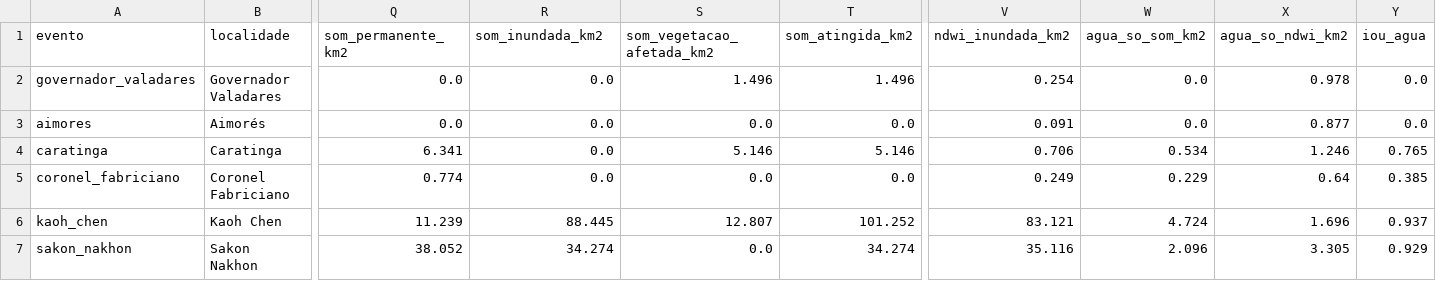
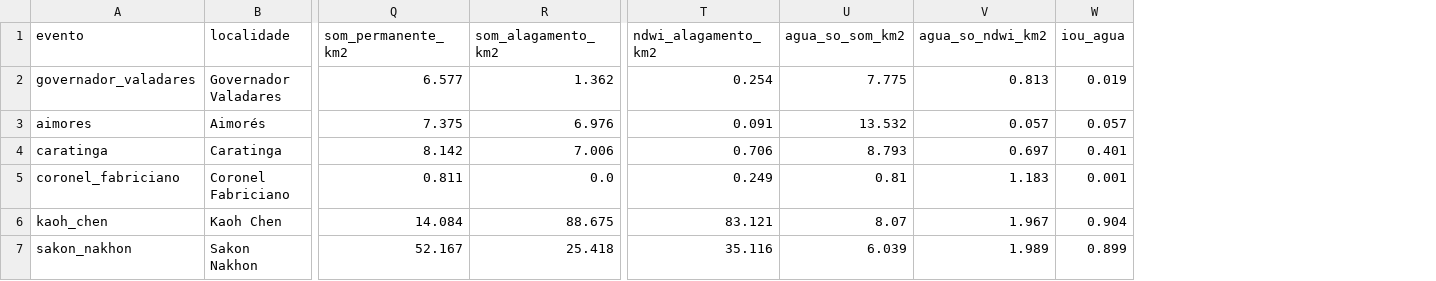
Before and after one commit to BernardoSchwedersky/SomSegmentation, a CSV file: resultados/resumo.csv, drawn as a sheet; only a part is shown, gaps mark what is left out; removed rows and columns are numbered as before the commit, all else as after; the diff covers the shown part only; the diff names each change by its address in the sheet, - before the commit and + after, or states it on an @@ line.

```diff
--- a/resultados/resumo.csv
+++ b/resultados/resumo.csv
-column S (som_vegetacao_afetada_km2), rows 2-7: 1.496 | 0.0 | 5.146 | 0.0 | 12.807 | 0.0
-column T (som_atingida_km2), rows 2-7: 1.496 | 0.0 | 5.146 | 0.0 | 101.252 | 34.274
-R1: som_inundada_km2
+R1: som_alagamento_km2
-T1: ndwi_inundada_km2
+T1: ndwi_alagamento_km2
-Q2 (som_permanente_km2): 0.0
+Q2 (som_permanente_km2): 6.577
-R2 (som_alagamento_km2): 0.0
+R2 (som_alagamento_km2): 1.362
-U2 (agua_so_som_km2): 0.0
+U2 (agua_so_som_km2): 7.775
-V2 (agua_so_ndwi_km2): 0.978
+V2 (agua_so_ndwi_km2): 0.813
-W2 (iou_agua): 0.0
+W2 (iou_agua): 0.019
-Q3 (som_permanente_km2): 0.0
+Q3 (som_permanente_km2): 7.375
-R3 (som_alagamento_km2): 0.0
+R3 (som_alagamento_km2): 6.976
-U3 (agua_so_som_km2): 0.0
+U3 (agua_so_som_km2): 13.532
-V3 (agua_so_ndwi_km2): 0.877
+V3 (agua_so_ndwi_km2): 0.057
-W3 (iou_agua): 0.0
+W3 (iou_agua): 0.057
-Q4 (som_permanente_km2): 6.341
+Q4 (som_permanente_km2): 8.142
-R4 (som_alagamento_km2): 0.0
+R4 (som_alagamento_km2): 7.006
-U4 (agua_so_som_km2): 0.534
+U4 (agua_so_som_km2): 8.793
-V4 (agua_so_ndwi_km2): 1.246
+V4 (agua_so_ndwi_km2): 0.697
-W4 (iou_agua): 0.765
+W4 (iou_agua): 0.401
-Q5 (som_permanente_km2): 0.774
+Q5 (som_permanente_km2): 0.811
-U5 (agua_so_som_km2): 0.229
+U5 (agua_so_som_km2): 0.81
-V5 (agua_so_ndwi_km2): 0.64
+V5 (agua_so_ndwi_km2): 1.183
-W5 (iou_agua): 0.385
+W5 (iou_agua): 0.001
-Q6 (som_permanente_km2): 11.239
+Q6 (som_permanente_km2): 14.084
-R6 (som_alagamento_km2): 88.445
+R6 (som_alagamento_km2): 88.675
-U6 (agua_so_som_km2): 4.724
+U6 (agua_so_som_km2): 8.07
-V6 (agua_so_ndwi_km2): 1.696
+V6 (agua_so_ndwi_km2): 1.967
-W6 (iou_agua): 0.937
+W6 (iou_agua): 0.904
-Q7 (som_permanente_km2): 38.052
+Q7 (som_permanente_km2): 52.167
-R7 (som_alagamento_km2): 34.274
+R7 (som_alagamento_km2): 25.418
-U7 (agua_so_som_km2): 2.096
+U7 (agua_so_som_km2): 6.039
-V7 (agua_so_ndwi_km2): 3.305
+V7 (agua_so_ndwi_km2): 1.989
-W7 (iou_agua): 0.929
+W7 (iou_agua): 0.899
```
Also changed, not shown: 61 edited cells elsewhere in this file, 53 other files.
